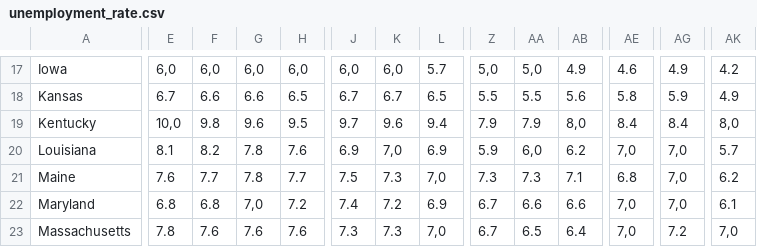
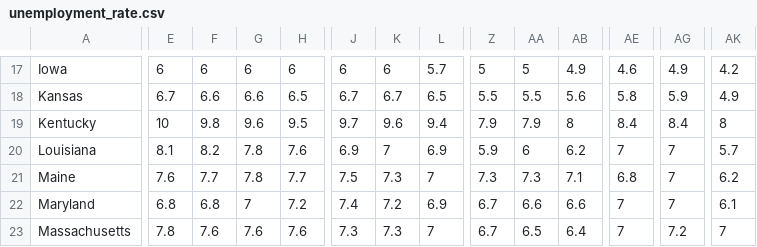
Before and after one commit to MaximeRedstone/air_traffic_project, a CSV file: data/unemployment_rate.csv, drawn as a sheet; only a part is shown, gaps mark what is left out; the diff covers the shown part only; the diff names each change by its address in the sheet, - before the commit and + after, or states it on an @@ line.

```diff
--- a/data/unemployment_rate.csv
+++ b/data/unemployment_rate.csv
-E17: 6,0
+E17: 6
-F17: 6,0
+F17: 6
-G17: 6,0
+G17: 6
-H17: 6,0
+H17: 6
-J17: 6,0
+J17: 6
-K17: 6,0
+K17: 6
-Z17: 5,0
+Z17: 5
-AA17: 5,0
+AA17: 5
-E19: 10,0
+E19: 10
-AB19: 8,0
+AB19: 8
-AK19: 8,0
+AK19: 8
-K20: 7,0
+K20: 7
-AA20: 6,0
+AA20: 6
-AE20: 7,0
+AE20: 7
-AG20:AG22: 7,0
+AG20:AG22: 7
-L21: 7,0
+L21: 7
-G22: 7,0
+G22: 7
-AE22:AE23: 7,0
+AE22:AE23: 7
-L23: 7,0
+L23: 7
-AK23: 7,0
+AK23: 7
```
Also changed, not shown: 177 edited cells elsewhere in this file, data/airports_statistics.csv, 14 other files.
